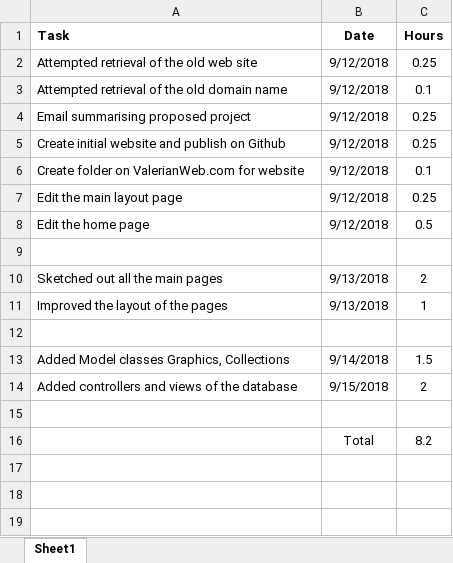
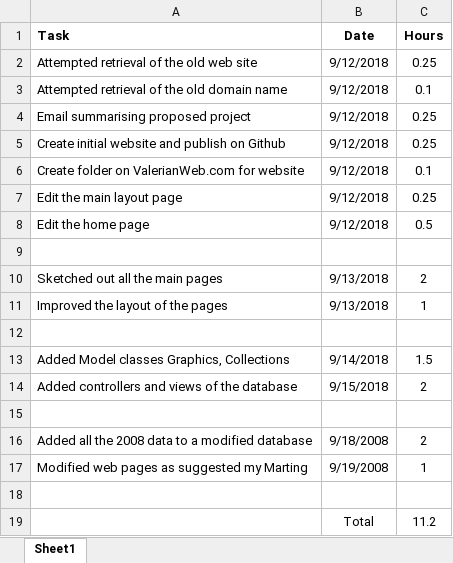
Before and after one commit to DerekPeacock/DylanTaylorArt, an Excel workbook: DTA Timesheet.xlsx, sheet Sheet1, drawn as a sheet; values as stored, in another font and other column widths than the file's, no borders; addresses are those after the commit; the diff names each change by its address in the sheet, - before the commit and + after, or states it on an @@ line.

```diff
--- a/DTA Timesheet.xlsx (sheet Sheet1)
+++ b/DTA Timesheet.xlsx (sheet Sheet1)
+row 16: Added all the 2008 data to a modified database | 9/18/2008 | 2
+row 17: Modified web pages as suggested my Marting | 9/19/2008 | 1
-row 18:  | Total | 8.2
+row 18: (empty)
+row 19:  | Total | 11.2
```
Also changed, not shown: 29 other files.
